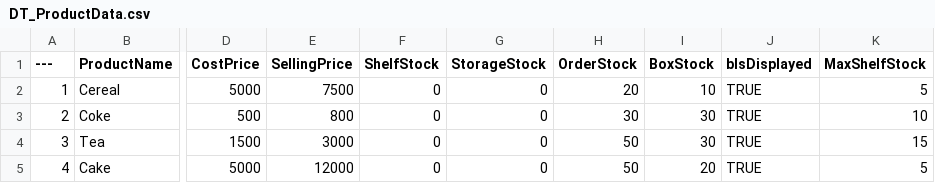
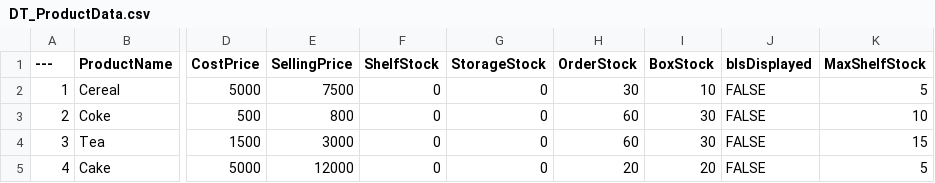
Before and after one commit to su-su-su-supernova/Supernatural, a CSV file: Content/DYL/DataTables/DT_ProductData.csv, drawn as a sheet; only a part is shown, gaps mark what is left out; the diff names each change by its address in the sheet, - before the commit and + after, or states it on an @@ line.

```diff
--- a/Content/DYL/DataTables/DT_ProductData.csv
+++ b/Content/DYL/DataTables/DT_ProductData.csv
-H2 (OrderStock): 20
+H2 (OrderStock): 30
-J2:J5 (bIsDisplayed): TRUE
+J2:J5 (bIsDisplayed): FALSE
-H3 (OrderStock): 30
+H3 (OrderStock): 60
-H4 (OrderStock): 50
+H4 (OrderStock): 60
-H5 (OrderStock): 50
+H5 (OrderStock): 20
```
Also changed, not shown: 8 other files.
